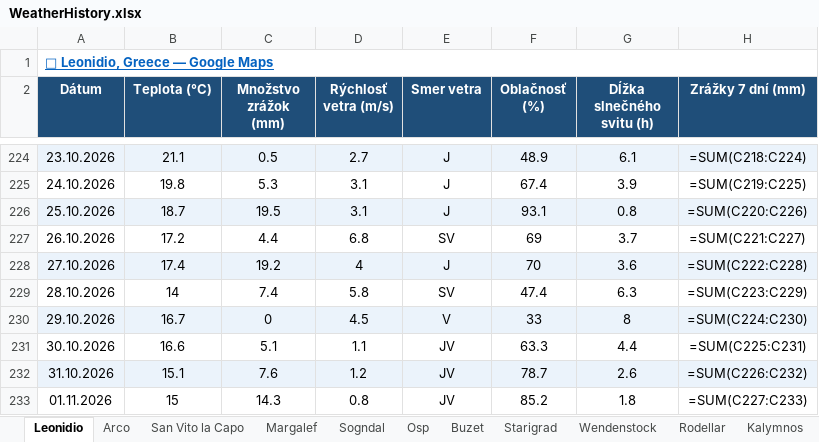
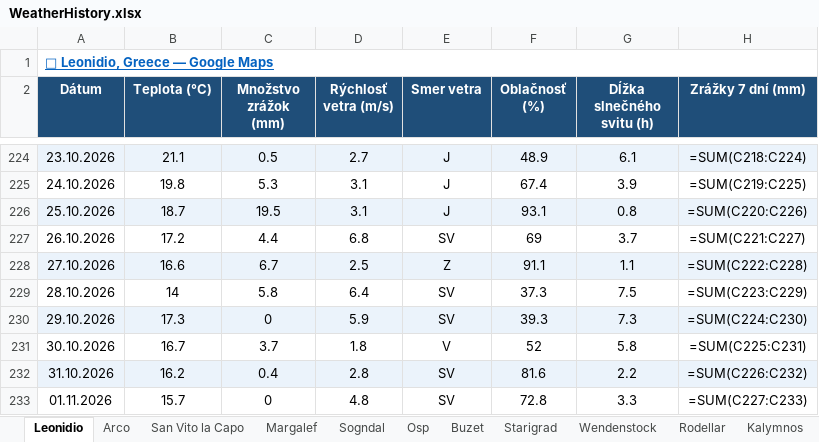
Before and after one commit to slavo1976/AgentWeather, an Excel workbook: WeatherHistory.xlsx, sheet Leonidio, drawn as a sheet; only a part is shown, gaps mark what is left out; values as stored, in another font and other column widths than the file's, no borders; formulas without a stored value are shown as written; the diff covers the shown part only; the diff names each change by its address in the sheet, - before the commit and + after, or states it on an @@ line.

```diff
--- a/WeatherHistory.xlsx (sheet Leonidio)
+++ b/WeatherHistory.xlsx (sheet Leonidio)
-B228 (Teplota (°C)): 17.4
+B228 (Teplota (°C)): 16.6
-C228 (Množstvo zrážok (mm)): 19.2
+C228 (Množstvo zrážok (mm)): 6.7
-D228 (Rýchlosť vetra (m/s)): 4
+D228 (Rýchlosť vetra (m/s)): 2.5
-E228 (Smer vetra): J
+E228 (Smer vetra): Z
-F228 (Oblačnosť (%)): 70
+F228 (Oblačnosť (%)): 91.1
-G228 (Dĺžka slnečného svitu (h)): 3.6
+G228 (Dĺžka slnečného svitu (h)): 1.1
-C229 (Množstvo zrážok (mm)): 7.4
+C229 (Množstvo zrážok (mm)): 5.8
-D229 (Rýchlosť vetra (m/s)): 5.8
+D229 (Rýchlosť vetra (m/s)): 6.4
-F229 (Oblačnosť (%)): 47.4
+F229 (Oblačnosť (%)): 37.3
-G229 (Dĺžka slnečného svitu (h)): 6.3
+G229 (Dĺžka slnečného svitu (h)): 7.5
-B230 (Teplota (°C)): 16.7
+B230 (Teplota (°C)): 17.3
-D230 (Rýchlosť vetra (m/s)): 4.5
+D230 (Rýchlosť vetra (m/s)): 5.9
-E230 (Smer vetra): V
+E230 (Smer vetra): SV
-F230 (Oblačnosť (%)): 33
+F230 (Oblačnosť (%)): 39.3
-G230 (Dĺžka slnečného svitu (h)): 8
+G230 (Dĺžka slnečného svitu (h)): 7.3
-B231 (Teplota (°C)): 16.6
+B231 (Teplota (°C)): 16.7
-C231 (Množstvo zrážok (mm)): 5.1
+C231 (Množstvo zrážok (mm)): 3.7
-D231 (Rýchlosť vetra (m/s)): 1.1
+D231 (Rýchlosť vetra (m/s)): 1.8
-E231 (Smer vetra): JV
+E231 (Smer vetra): V
-F231 (Oblačnosť (%)): 63.3
+F231 (Oblačnosť (%)): 52
-G231 (Dĺžka slnečného svitu (h)): 4.4
+G231 (Dĺžka slnečného svitu (h)): 5.8
-B232 (Teplota (°C)): 15.1
+B232 (Teplota (°C)): 16.2
-C232 (Množstvo zrážok (mm)): 7.6
+C232 (Množstvo zrážok (mm)): 0.4
-D232 (Rýchlosť vetra (m/s)): 1.2
+D232 (Rýchlosť vetra (m/s)): 2.8
-E232:E233 (Smer vetra): JV
+E232:E233 (Smer vetra): SV
-F232 (Oblačnosť (%)): 78.7
+F232 (Oblačnosť (%)): 81.6
-G232 (Dĺžka slnečného svitu (h)): 2.6
+G232 (Dĺžka slnečného svitu (h)): 2.2
-B233 (Teplota (°C)): 15
+B233 (Teplota (°C)): 15.7
-C233 (Množstvo zrážok (mm)): 14.3
+C233 (Množstvo zrážok (mm)): 0
-D233 (Rýchlosť vetra (m/s)): 0.8
+D233 (Rýchlosť vetra (m/s)): 4.8
-F233 (Oblačnosť (%)): 85.2
+F233 (Oblačnosť (%)): 72.8
-G233 (Dĺžka slnečného svitu (h)): 1.8
+G233 (Dĺžka slnečného svitu (h)): 3.3
```
Also changed, not shown: 1 added row elsewhere in this sheet, sheet Kalymnos, sheet Turniska, sheet Repiska, sheet Zadiel, sheet Adrspach, sheet San Vito la Capo, 13 more sheets.
